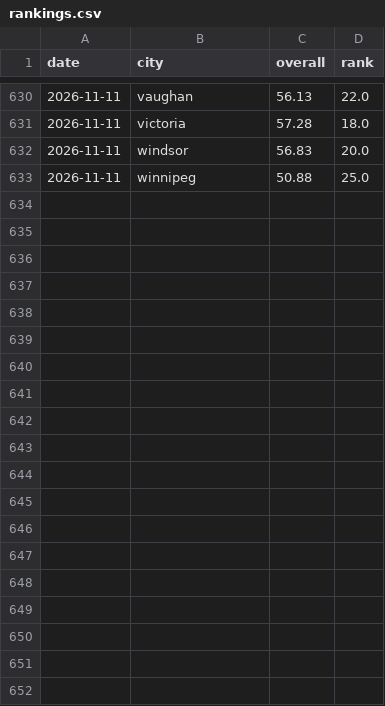
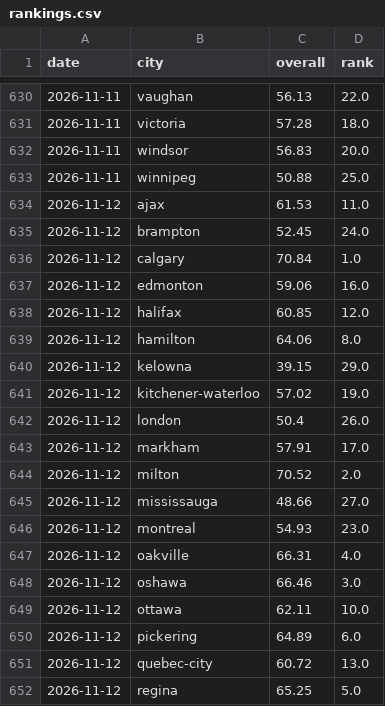
Before and after one commit to imran-ahmed377/city_rank_ai, a CSV file: data/history/rankings.csv, drawn as a sheet; only a part is shown, gaps mark what is left out; the diff covers the shown part only; the diff names each change by its address in the sheet, - before the commit and + after, or states it on an @@ line.

```diff
--- a/data/history/rankings.csv
+++ b/data/history/rankings.csv
+row 634: 2026-11-12 | ajax | 61.53 | 11.0
+row 635: 2026-11-12 | brampton | 52.45 | 24.0
+row 636: 2026-11-12 | calgary | 70.84 | 1.0
+row 637: 2026-11-12 | edmonton | 59.06 | 16.0
+row 638: 2026-11-12 | halifax | 60.85 | 12.0
+row 639: 2026-11-12 | hamilton | 64.06 | 8.0
+row 640: 2026-11-12 | kelowna | 39.15 | 29.0
+row 641: 2026-11-12 | kitchener-waterloo | 57.02 | 19.0
+row 642: 2026-11-12 | london | 50.4 | 26.0
+row 643: 2026-11-12 | markham | 57.91 | 17.0
+row 644: 2026-11-12 | milton | 70.52 | 2.0
+row 645: 2026-11-12 | mississauga | 48.66 | 27.0
+row 646: 2026-11-12 | montreal | 54.93 | 23.0
+row 647: 2026-11-12 | oakville | 66.31 | 4.0
+row 648: 2026-11-12 | oshawa | 66.46 | 3.0
+row 649: 2026-11-12 | ottawa | 62.11 | 10.0
+row 650: 2026-11-12 | pickering | 64.89 | 6.0
+row 651: 2026-11-12 | quebec-city | 60.72 | 13.0
+row 652: 2026-11-12 | regina | 65.25 | 5.0
```
Also changed, not shown: 10 added rows elsewhere in this file, data/history/weather_observations.csv, data/metrics/traffic.csv, 3 other files.
